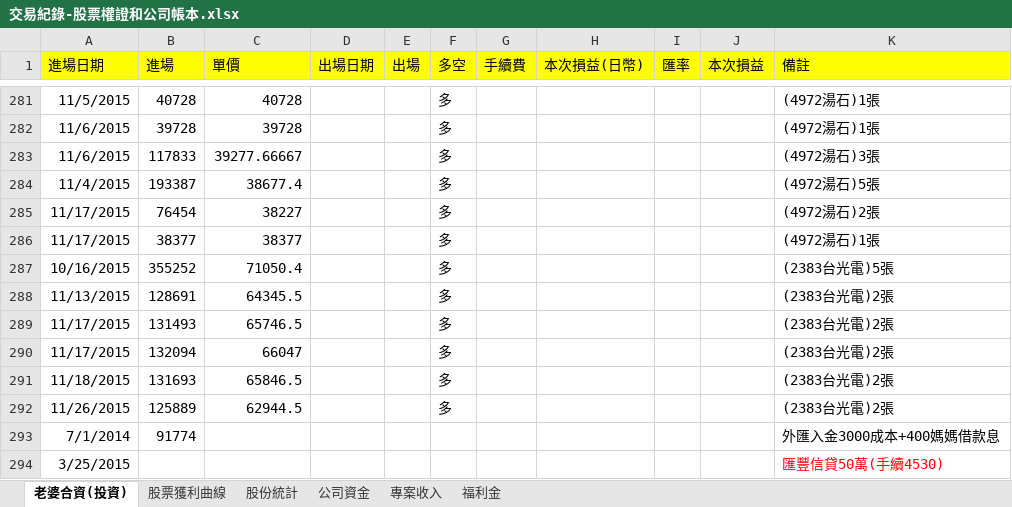
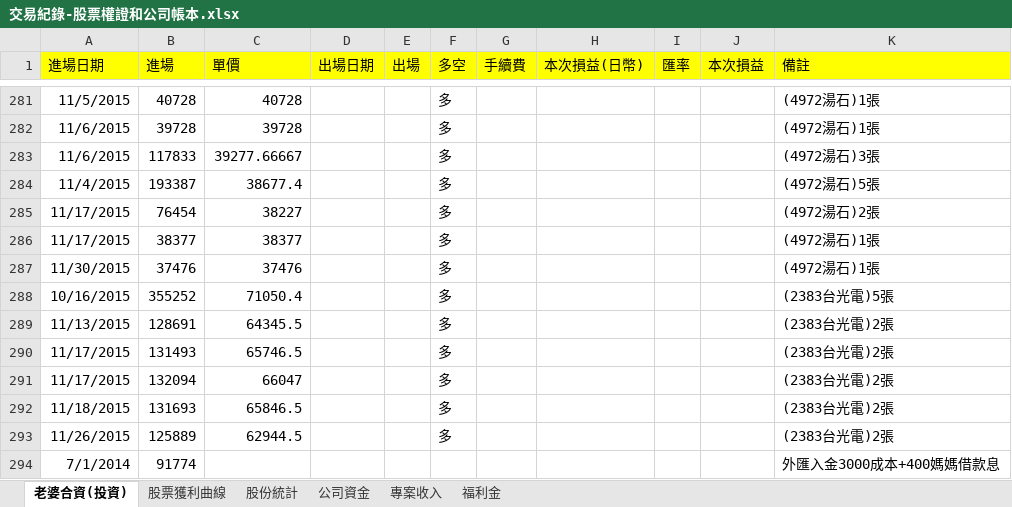
Before and after one commit to dada2cindy/tradeuse-dada2cindy, an Excel workbook: 交易紀錄/交易紀錄-股票權證和公司帳本.xlsx, sheet 老婆合資(投資), drawn as a sheet; only a part is shown, gaps mark what is left out; the shorter side is filled out with more unchanged rows; values as stored, in another font and other column widths than the file's, no borders; the diff names each change by its address in the sheet, - before the commit and + after, or states it on an @@ line.

```diff
--- a/交易紀錄/交易紀錄-股票權證和公司帳本.xlsx (sheet 老婆合資(投資))
+++ b/交易紀錄/交易紀錄-股票權證和公司帳本.xlsx (sheet 老婆合資(投資))
+row 287: 11/30/2015 | 37476 | 37476 |  |  | 多 |  |  |  |  | (4972湯石)1張
```
Also changed, not shown: charts or pictures, 交易紀錄/信用貸款.xlsx.
